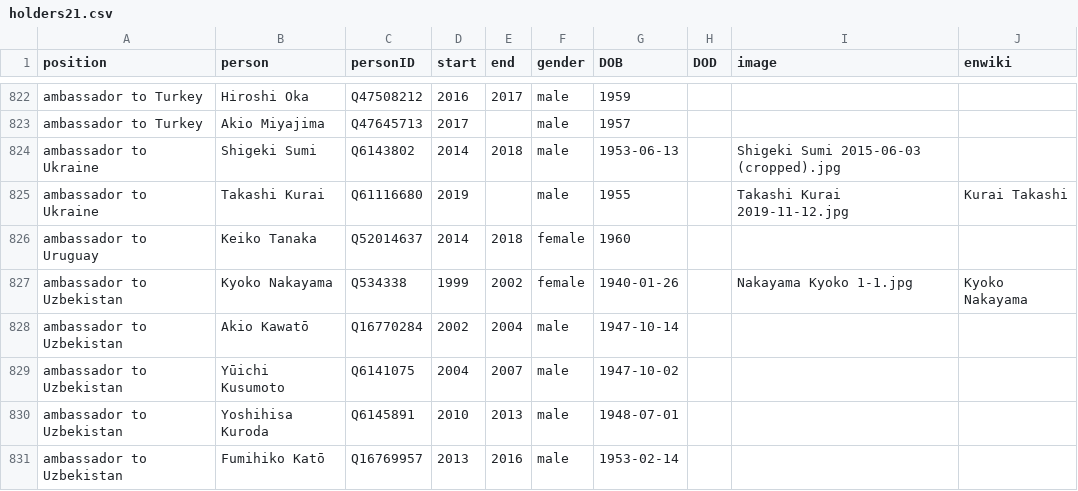
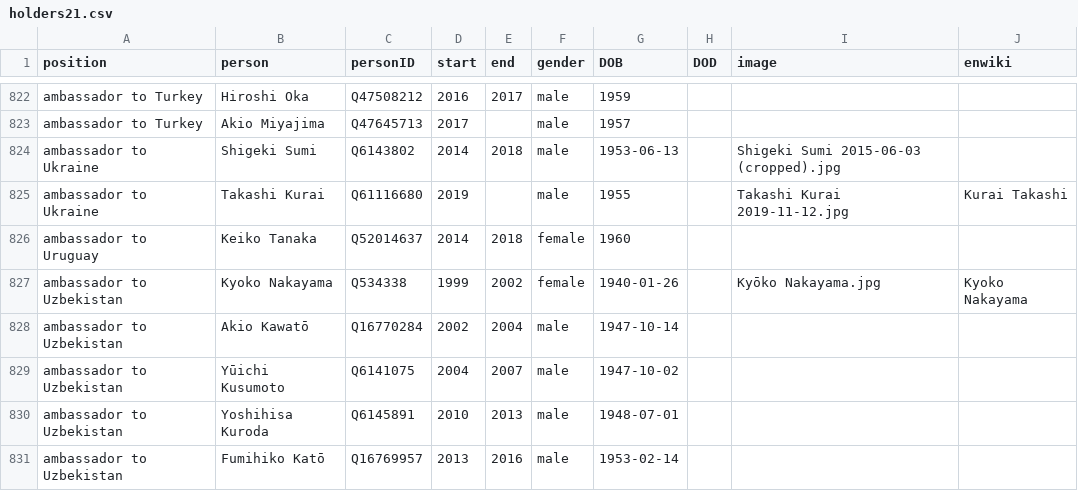
Before and after one commit to every-politician-scrapers/japan-ministers, a CSV file: html/holders21.csv, drawn as a sheet; only a part is shown, gaps mark what is left out.

Commit message:
PCB update

```diff
--- a/html/holders21.csv
+++ b/html/holders21.csv
@@ -826,3 +826,3 @@ ambassador to Ukraine,Takashi Kurai,Q61116680,2019,,male,1955,,Takashi Kurai 201
 ambassador to Uruguay,Keiko Tanaka,Q52014637,2014,2018,female,1960,,,
-ambassador to Uzbekistan,Kyoko Nakayama,Q534338,1999,2002,female,1940-01-26,,Nakayama Kyoko 1-1.jpg,Kyoko Nakayama
+ambassador to Uzbekistan,Kyoko Nakayama,Q534338,1999,2002,female,1940-01-26,,Kyōko Nakayama.jpg,Kyoko Nakayama
 ambassador to Uzbekistan,Akio Kawatō,Q16770284,2002,2004,male,1947-10-14,,,
```
